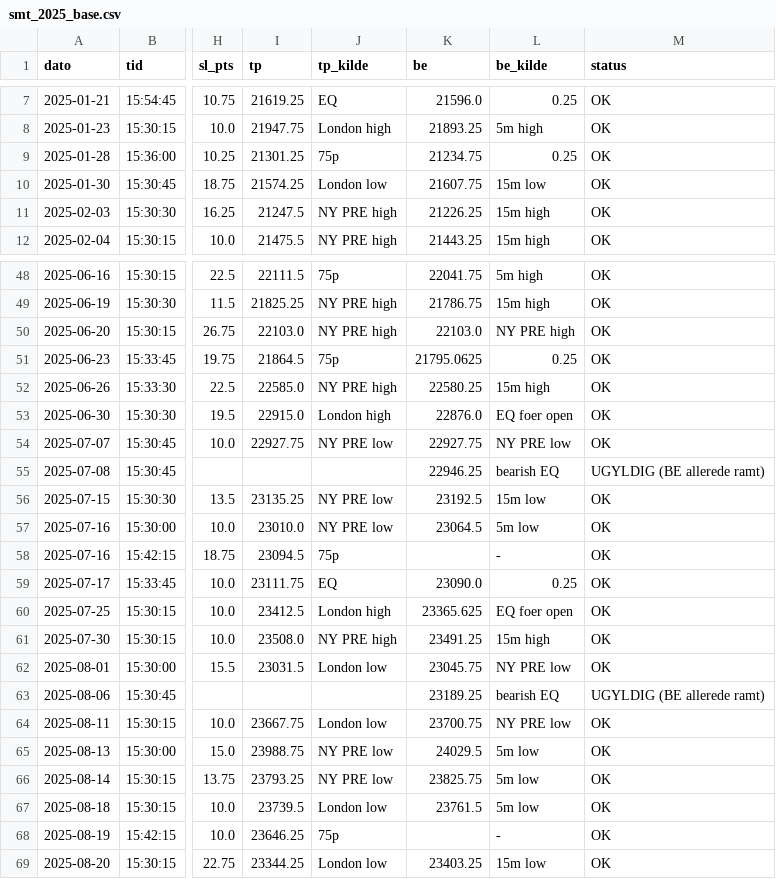
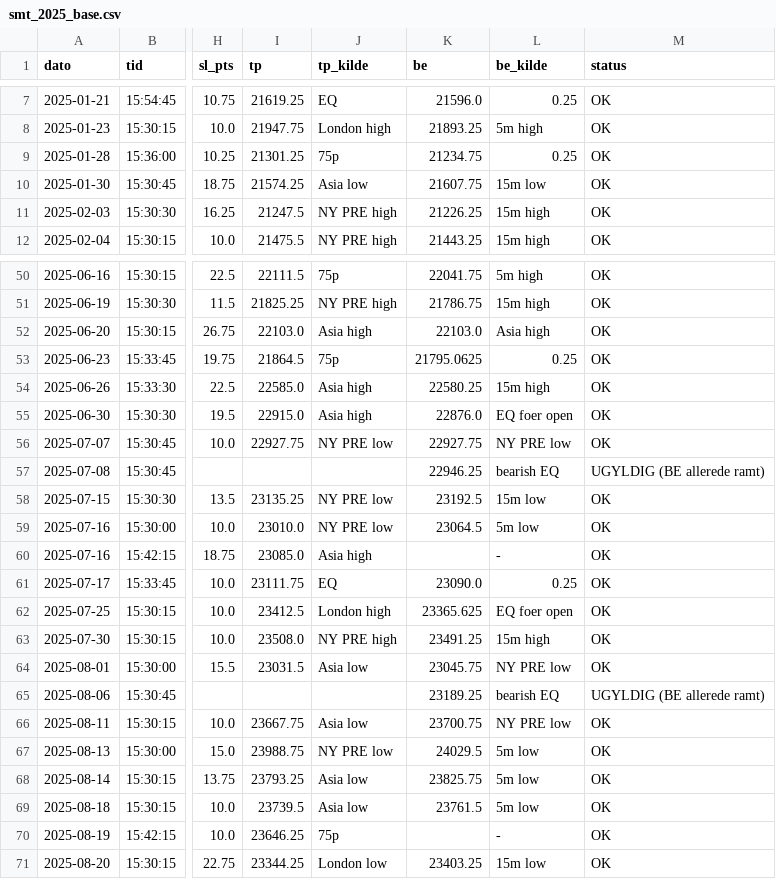
Before and after one commit to WilliamsHelbert/Budget-, a CSV file: backtest/results/smt_2025_base.csv, drawn as a sheet; only a part is shown, gaps mark what is left out; addresses are those after the commit; the diff covers the shown part only; the diff names each change by its address in the sheet, - before the commit and + after, or states it on an @@ line.

```diff
--- a/backtest/results/smt_2025_base.csv
+++ b/backtest/results/smt_2025_base.csv
-J10 (tp_kilde): London low
+J10 (tp_kilde): Asia low
-J52 (tp_kilde): NY PRE high
+J52 (tp_kilde): Asia high
-L52 (be_kilde): NY PRE high
+L52 (be_kilde): Asia high
-J54 (tp_kilde): NY PRE high
+J54 (tp_kilde): Asia high
-J55 (tp_kilde): London high
+J55 (tp_kilde): Asia high
-I60 (tp): 23094.5
+I60 (tp): 23085.0
-J60 (tp_kilde): 75p
+J60 (tp_kilde): Asia high
-J64 (tp_kilde): London low
+J64 (tp_kilde): Asia low
-J66 (tp_kilde): London low
+J66 (tp_kilde): Asia low
-J68 (tp_kilde): NY PRE low
+J68 (tp_kilde): Asia low
-J69 (tp_kilde): London low
+J69 (tp_kilde): Asia low
```
Also changed, not shown: 3 added rows and 18 edited cells elsewhere in this file, backtest/results/smt_2025_doji.csv, backtest/results/smt_2025_notaget.csv, 6 other files.
